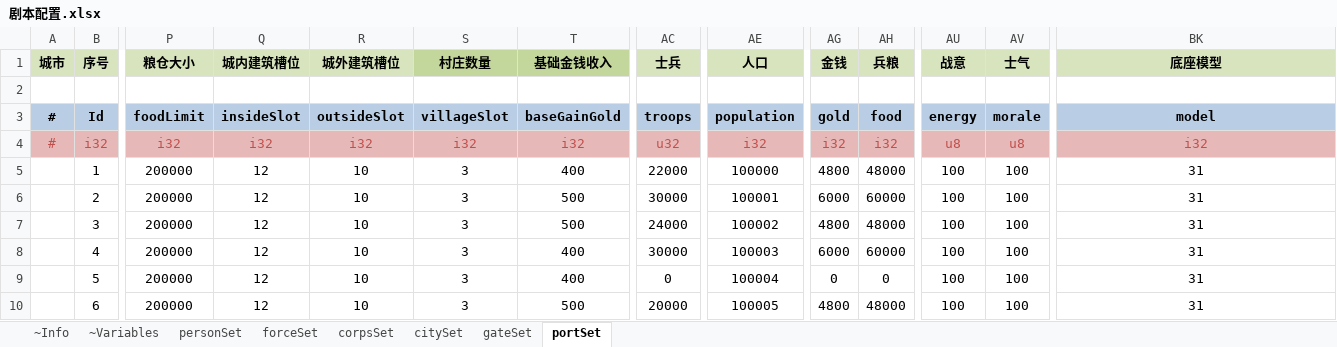
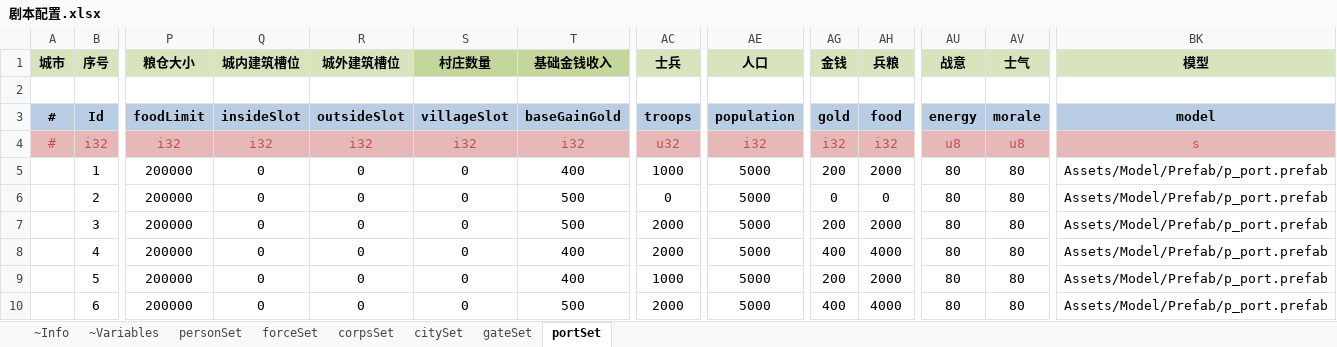
Before and after one commit to JoeLongma/sango_infinity, an Excel workbook: Data/Export/Scenario/剧本配置.xlsx, sheet portSet, drawn as a sheet; only a part is shown, gaps mark what is left out; values as stored, in another font and other column widths than the file's, no borders; the diff covers the shown part only; the diff names each change by its address in the sheet, - before the commit and + after, or states it on an @@ line.

```diff
--- a/Data/Export/Scenario/剧本配置.xlsx (sheet portSet)
+++ b/Data/Export/Scenario/剧本配置.xlsx (sheet portSet)
-BK1: 底座模型
+BK1: 模型
-BK4 (模型): i32
+BK4 (模型): s
-Q5:Q10 (城内建筑槽位): 12
+Q5:Q10 (城内建筑槽位): 0
-R5:R10 (城外建筑槽位): 10
+R5:R10 (城外建筑槽位): 0
-S5:S10 (村庄数量): 3
+S5:S10 (村庄数量): 0
-AC5 (士兵): 22000
+AC5 (士兵): 1000
-AE5 (人口): 100000
+AE5 (人口): 5000
-AG5 (金钱): 4800
+AG5 (金钱): 200
-AH5 (兵粮): 48000
+AH5 (兵粮): 2000
-AU5:AU10 (战意): 100
+AU5:AU10 (战意): 80
-AV5:AV10 (士气): 100
+AV5:AV10 (士气): 80
-BK5:BK10 (模型): 31
+BK5:BK10 (模型): Assets/Model/Prefab/p_port.prefab
-AC6 (士兵): 30000
+AC6 (士兵): 0
-AE6 (人口): 100001
+AE6 (人口): 5000
-AG6 (金钱): 6000
+AG6 (金钱): 0
-AH6 (兵粮): 60000
+AH6 (兵粮): 0
-AC7 (士兵): 24000
+AC7 (士兵): 2000
-AE7 (人口): 100002
+AE7 (人口): 5000
-AG7 (金钱): 4800
+AG7 (金钱): 200
-AH7 (兵粮): 48000
+AH7 (兵粮): 2000
-AC8 (士兵): 30000
+AC8 (士兵): 2000
-AE8 (人口): 100003
+AE8 (人口): 5000
-AG8 (金钱): 6000
+AG8 (金钱): 400
-AH8 (兵粮): 60000
+AH8 (兵粮): 4000
-AC9 (士兵): 0
+AC9 (士兵): 1000
-AE9 (人口): 100004
+AE9 (人口): 5000
-AG9 (金钱): 0
+AG9 (金钱): 200
-AH9 (兵粮): 0
+AH9 (兵粮): 2000
-AC10 (士兵): 20000
+AC10 (士兵): 2000
-AE10 (人口): 100005
+AE10 (人口): 5000
-AG10 (金钱): 4800
+AG10 (金钱): 400
-AH10 (兵粮): 48000
+AH10 (兵粮): 4000
```
Also changed, not shown: 290 edited cells elsewhere in this sheet, sheet citySet, sheet gateSet, 26 other files.
